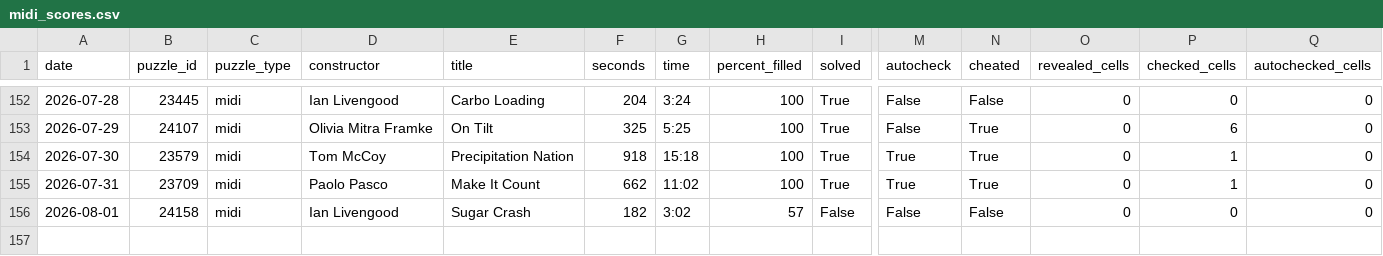
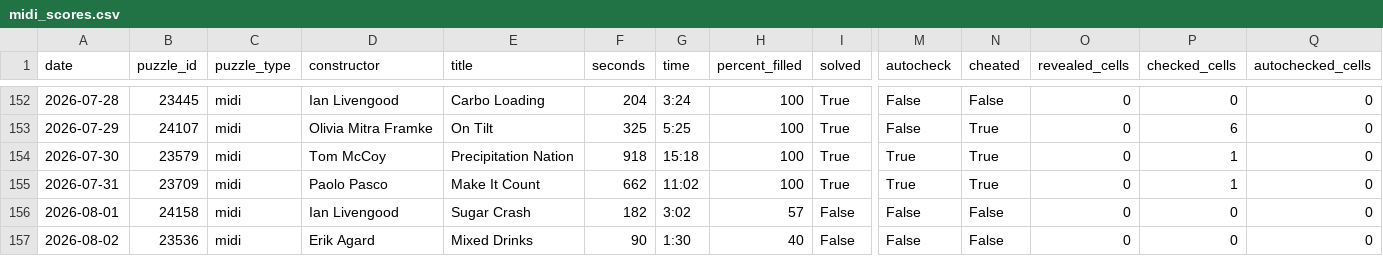
Before and after one commit to daanvdweijden/daanvdweijden.github.io, a CSV file: midi_scores.csv, drawn as a sheet; only a part is shown, gaps mark what is left out; rows hold the shown columns only; the diff names each change by its address in the sheet, - before the commit and + after, or states it on an @@ line.

```diff
--- a/midi_scores.csv
+++ b/midi_scores.csv
+row 157: 2026-08-02 | 23536 | midi | Erik Agard | Mixed Drinks | 90 | 1:30 | 40 | False | False | False | 0 | 0 | 0
```
Also changed, not shown: mini_scores.csv, 1 other file.
